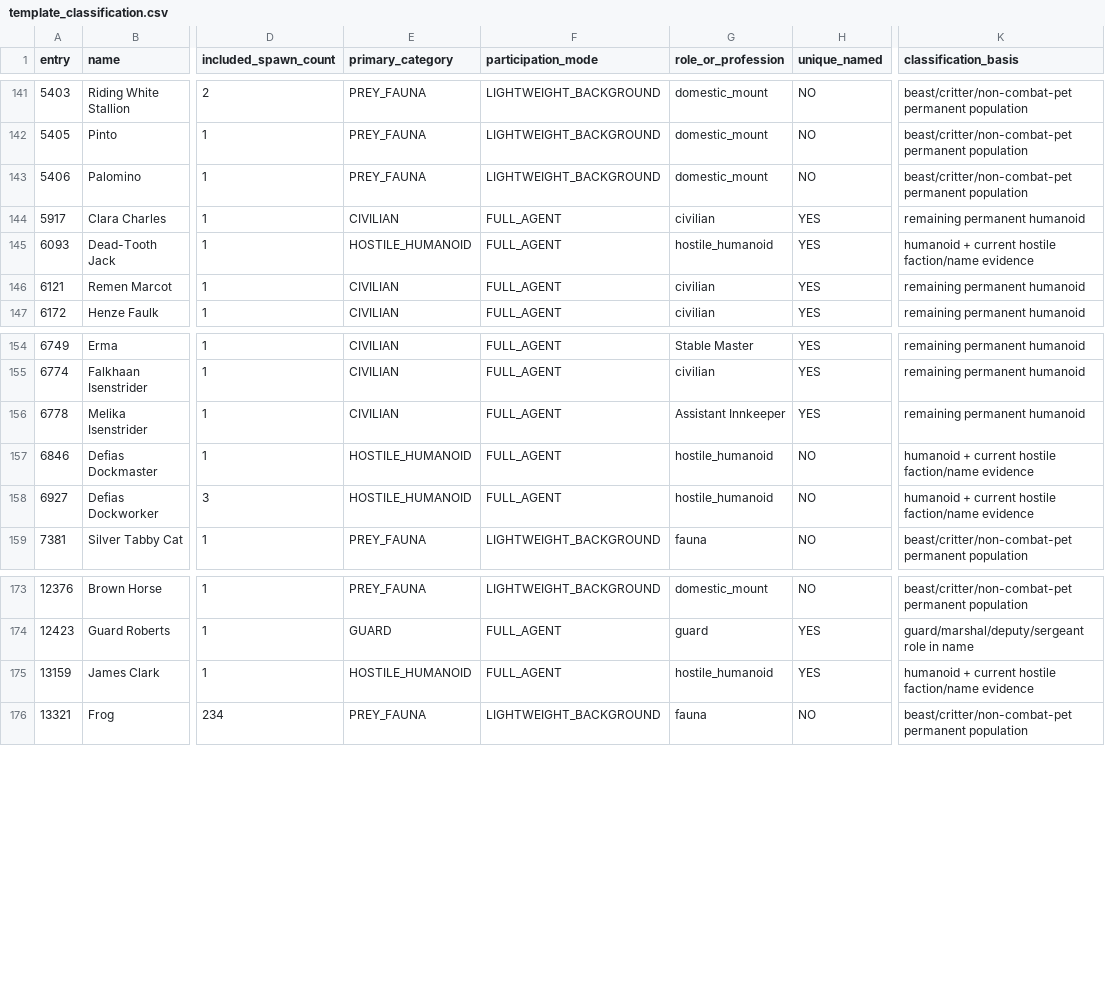
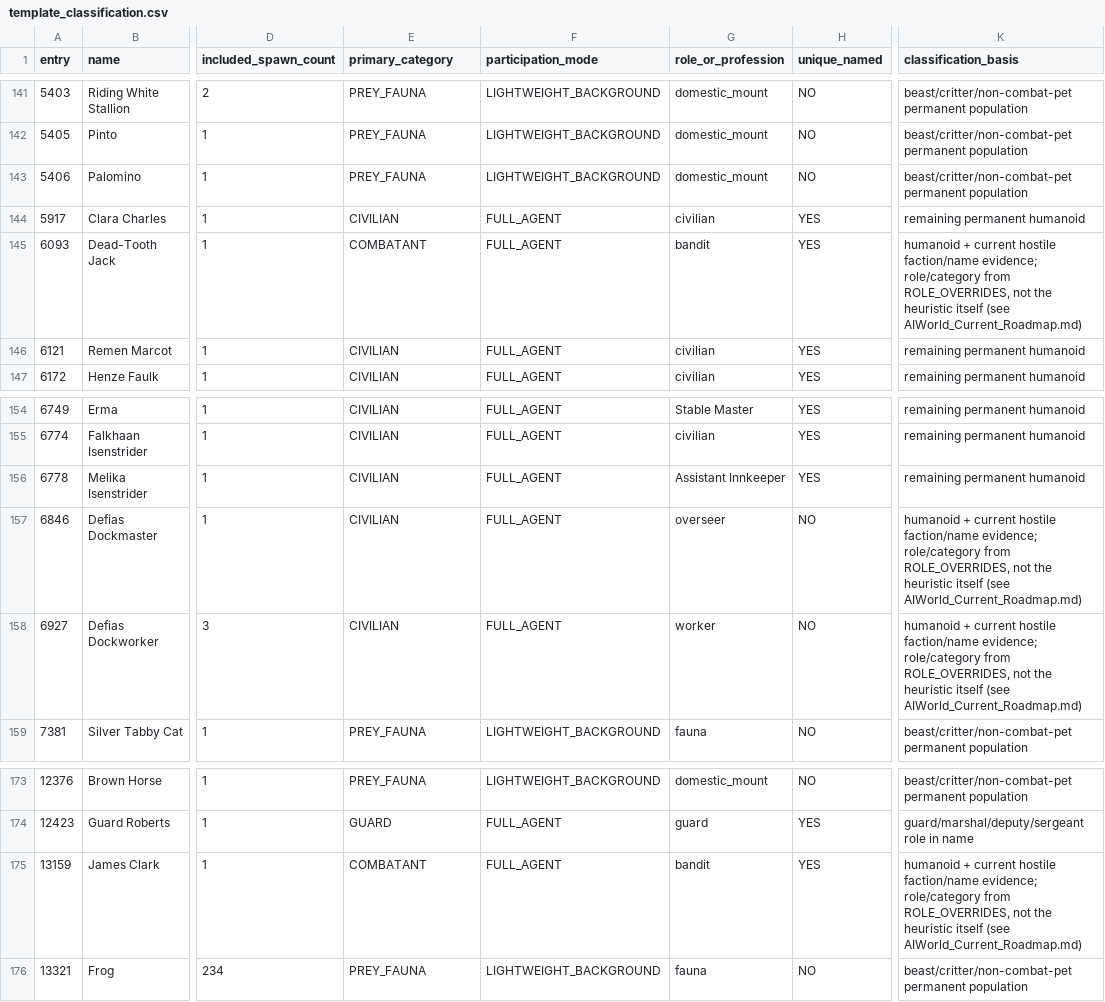
Before and after one commit to TrinityCore/TrinityCore, a CSV file: data/elwynn/census/template_classification.csv, drawn as a sheet; only a part is shown, gaps mark what is left out; the diff covers the shown part only; the diff names each change by its address in the sheet, - before the commit and + after, or states it on an @@ line.

```diff
--- a/data/elwynn/census/template_classification.csv
+++ b/data/elwynn/census/template_classification.csv
-E145 (primary_category): HOSTILE_HUMANOID
+E145 (primary_category): COMBATANT
-G145 (role_or_profession): hostile_humanoid
+G145 (role_or_profession): bandit
-K145 (classification_basis): …hostile faction/name evidence
+K145 (classification_basis): …hostile faction/name evidence; role/category from ROLE_OVERRIDES, not the heuristic itself (see AIWorld_Current_Roadmap.md)
-E157:E158 (primary_category): HOSTILE_HUMANOID
+E157:E158 (primary_category): CIVILIAN
-G157 (role_or_profession): hostile_humanoid
+G157 (role_or_profession): overseer
-K157:K158 (classification_basis): …hostile faction/name evidence
+K157:K158 (classification_basis): …hostile faction/name evidence; role/category from ROLE_OVERRIDES, not the heuristic itself (see AIWorld_Current_Roadmap.md)
-G158 (role_or_profession): hostile_humanoid
+G158 (role_or_profession): worker
-E175 (primary_category): HOSTILE_HUMANOID
+E175 (primary_category): COMBATANT
-G175 (role_or_profession): hostile_humanoid
+G175 (role_or_profession): bandit
-K175 (classification_basis): …hostile faction/name evidence
+K175 (classification_basis): …hostile faction/name evidence; role/category from ROLE_OVERRIDES, not the heuristic itself (see AIWorld_Current_Roadmap.md)
```
Also changed, not shown: 84 edited cells elsewhere in this file, 22 other files.
